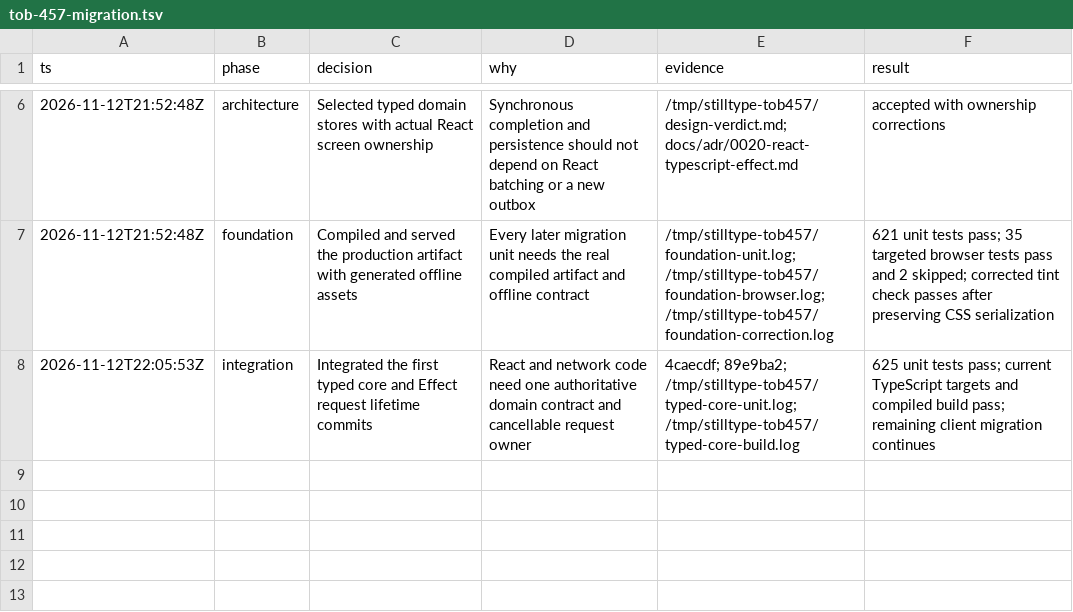
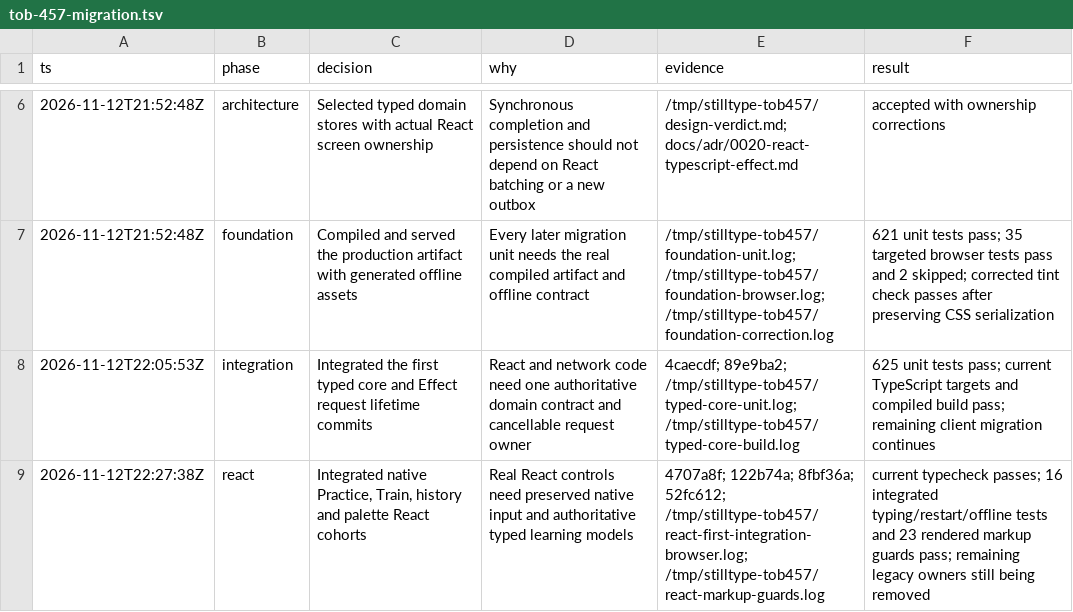
Before and after one commit to tobygodat/typingsite, a TSV file: .audit/tob-457-migration.tsv, drawn as a sheet; only a part is shown, gaps mark what is left out; the diff names each change by its address in the sheet, - before the commit and + after, or states it on an @@ line.

Commit message:
Validate rendered React markup and allow explicit parsing boundaries (TOB-457)

```diff
--- a/.audit/tob-457-migration.tsv
+++ b/.audit/tob-457-migration.tsv
+row 9: 2026-11-12T22:27:38Z | react | Integrated native Practice, Train, history and palette React cohorts | Real React controls need preserved native input and authoritative typed learning models | 4707a8f; 122b74a; 8fbf36a; 52fc612; /tmp/stilltype-tob457/react-first-integration-browser.log; /tmp/stilltype-tob457/react-markup-guards.log | current typecheck passes; 16 integrated typing/restart/offline tests and 23 rendered markup guards pass; remaining legacy owners still being removed
```
Also changed, not shown: 5 other files.
